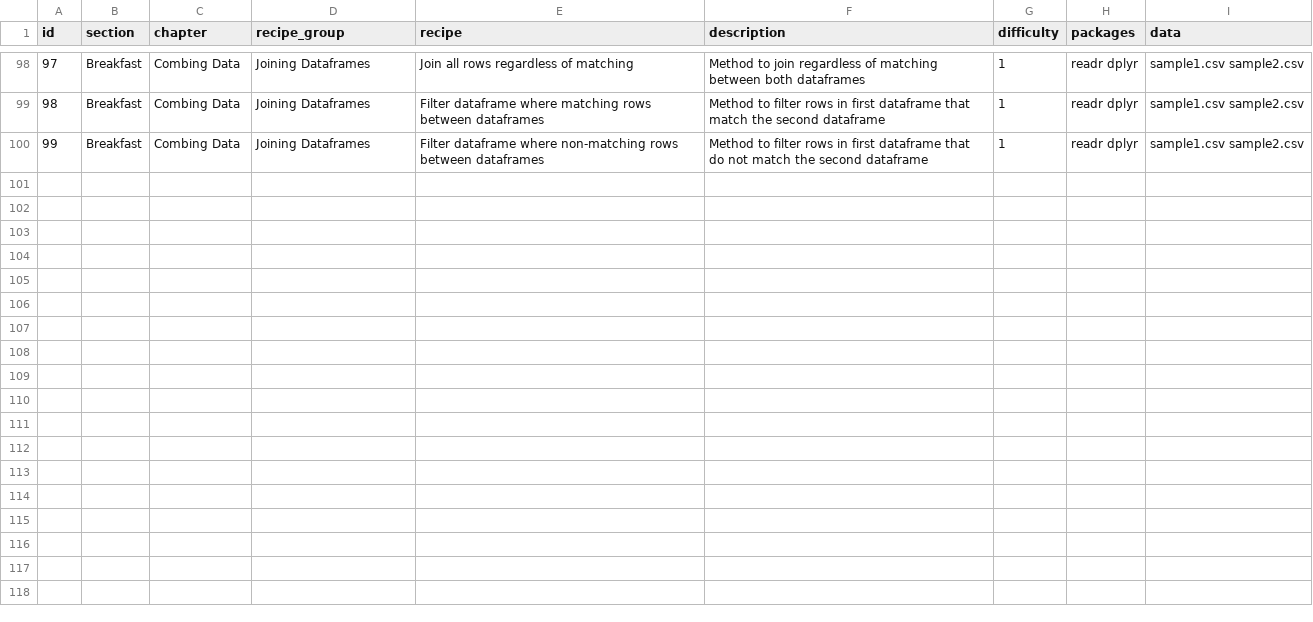
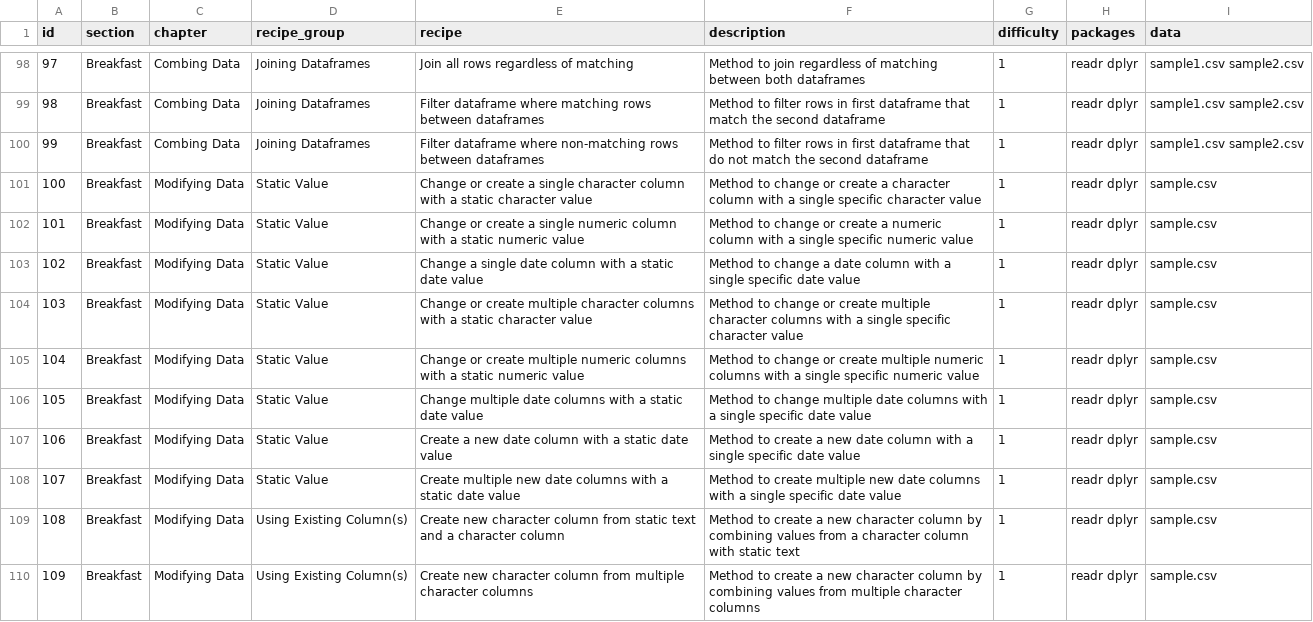
Before and after one commit to ryangarnett/r-recipe-book, a CSV file: data/source_recipes.csv, drawn as a sheet; only a part is shown, gaps mark what is left out; the diff covers the shown part only.

```diff
--- a/data/source_recipes.csv
+++ b/data/source_recipes.csv
@@ -100 +100,11 @@ id,section,chapter,recipe_group,recipe,description,difficulty,packages,data
 99,Breakfast,Combing Data,Joining Dataframes,Filter dataframe where non-matching rows between dataframes,Method to filter rows in first dataframe that do not match the second dataframe,1,readr dplyr,sample1.csv sample2.csv
+100,Breakfast,Modifying Data,Static Value,Change or create a single character column with a static character value,Method to change or create a character column with a single specific character value,1,readr dplyr,sample.csv
+101,Breakfast,Modifying Data,Static Value,Change or create a single numeric column with a static numeric value,Method to change or create a numeric column with a single specific numeric value,1,readr dplyr,sample.csv
+102,Breakfast,Modifying Data,Static Value,Change a single date column with a static date value,Method to change a date column with a single specific date value,1,readr dplyr,sample.csv
+103,Breakfast,Modifying Data,Static Value,Change or create multiple character columns with a static character value,Method to change or create multiple character columns with a single specific character value,1,readr dplyr,sample.csv
+104,Breakfast,Modifying Data,Static Value,Change or create multiple numeric columns with a static numeric value,Method to change or create multiple numeric columns with a single specific numeric value,1,readr dplyr,sample.csv
+105,Breakfast,Modifying Data,Static Value,Change multiple date columns with a static date value,Method to change multiple date columns with a single specific date value,1,readr dplyr,sample.csv
+106,Breakfast,Modifying Data,Static Value,Create a new date column with a static date value,Method to create a new date column with a single specific date value,1,readr dplyr,sample.csv
+107,Breakfast,Modifying Data,Static Value,Create multiple new date columns with a static date value,Method to create multiple new date columns with a single specific date value,1,readr dplyr,sample.csv
+108,Breakfast,Modifying Data,Using Existing Column(s),Create new character column from static text and a character column,Method to create a new character column by combining values from a character column with static text,1,readr dplyr,sample.csv
+109,Breakfast,Modifying Data,Using Existing Column(s),Create new character column from multiple character columns,Method to create a new character column by combining values from multiple character columns,1,readr dplyr,sample.csv
```
Also changed, not shown: 24 added rows elsewhere in this file, 6 other files.
